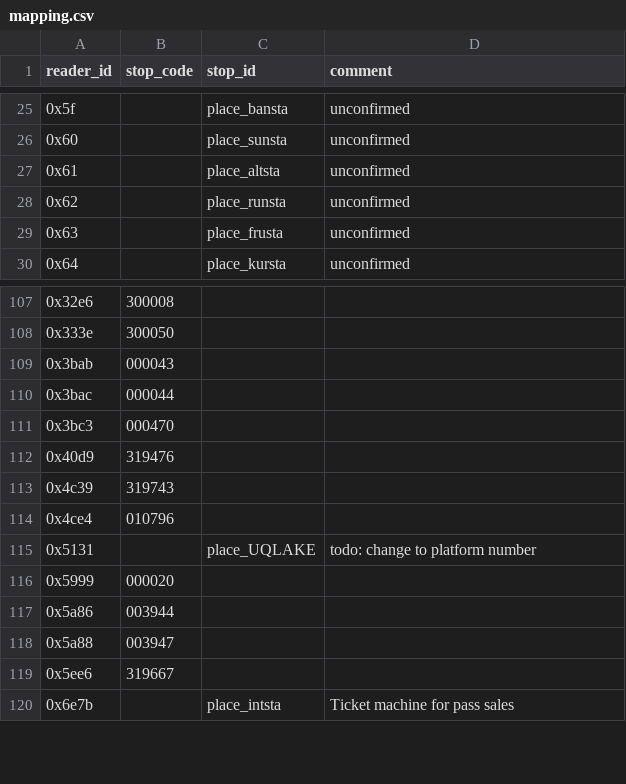
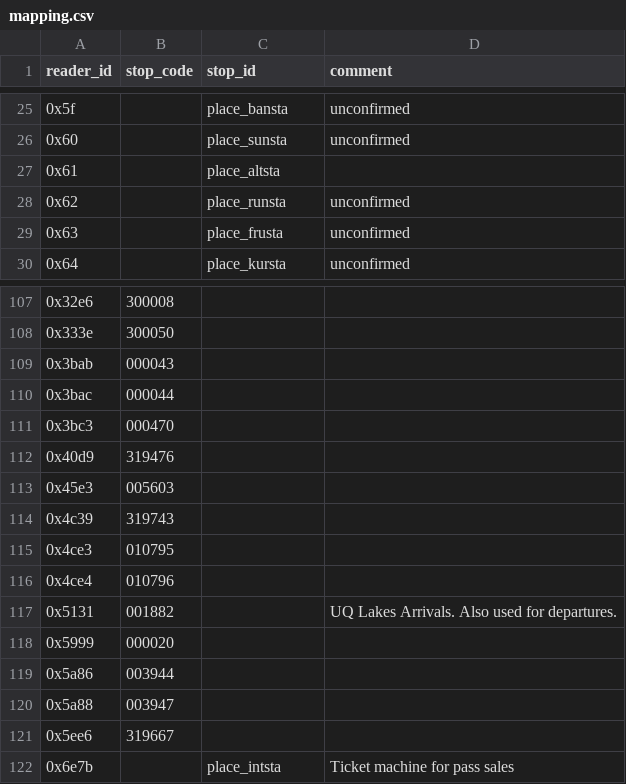
Before and after one commit to metrodroid/metrodroid, a CSV file: data/seq_go/mapping.csv, drawn as a sheet; only a part is shown, gaps mark what is left out.

```diff
--- a/data/seq_go/mapping.csv
+++ b/data/seq_go/mapping.csv
@@ -26,3 +26,3 @@ reader_id,stop_code,stop_id,comment
 0x60,,place_sunsta,unconfirmed
-0x61,,place_altsta,unconfirmed
+0x61,,place_altsta,
 0x62,,place_runsta,unconfirmed
@@ -112,5 +112,7 @@ reader_id,stop_code,stop_id,comment
 0x40d9,319476,,
+0x45e3,005603,,
 0x4c39,319743,,
+0x4ce3,010795,,
 0x4ce4,010796,,
-0x5131,,place_UQLAKE,todo: change to platform number
+0x5131,001882,,UQ Lakes Arrivals. Also used for departures.
 0x5999,000020,,
```
Also changed, not shown: 1 other file.
